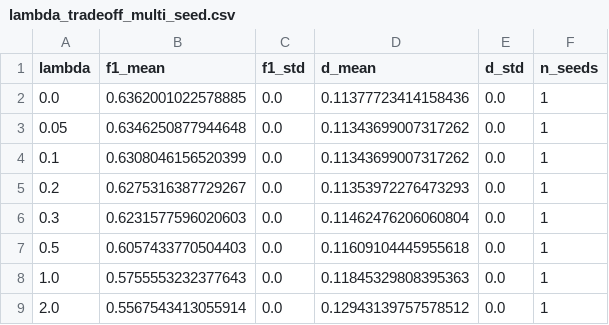
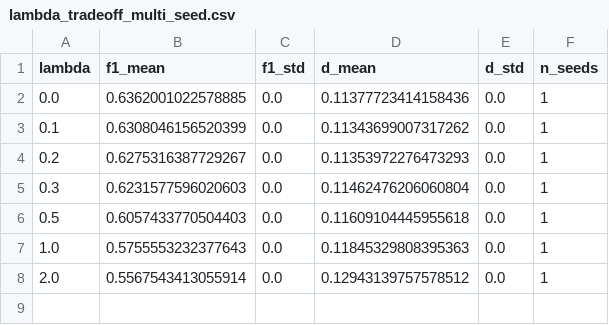
Before and after one commit to aliakarma/fedagent-chain, a CSV file: experiments/results/statistics/lambda_tradeoff_multi_seed.csv, drawn as a sheet.

```diff
--- a/experiments/results/statistics/lambda_tradeoff_multi_seed.csv
+++ b/experiments/results/statistics/lambda_tradeoff_multi_seed.csv
@@ -2,3 +2,2 @@ lambda,f1_mean,f1_std,d_mean,d_std,n_seeds
 0.0,0.6362001022578885,0.0,0.11377723414158436,0.0,1
-0.05,0.6346250877944648,0.0,0.11343699007317262,0.0,1
 0.1,0.6308046156520399,0.0,0.11343699007317262,0.0,1
```
Also changed, not shown: experiments/results/lambda_tradeoff.csv, experiments/results/statistics/statistical_tests.csv, 9 other files.
